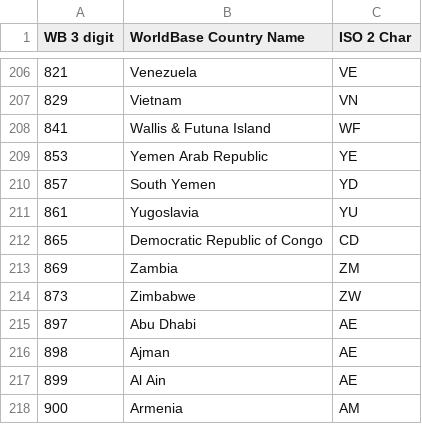
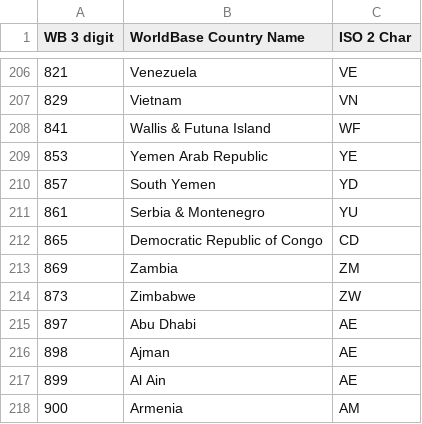
Before and after one commit to hdr1001/read-wb-1784, a CSV file: Country code.csv, drawn as a sheet; only a part is shown, gaps mark what is left out.

Commit message:
Changed Yugoslavia to the more accurate Serbia & Montenegro

```diff
--- a/Country code.csv
+++ b/Country code.csv
@@ -210,3 +210,3 @@
 "857","South Yemen","YD"
-"861","Yugoslavia","YU"
+"861","Serbia & Montenegro","YU"
 "865","Democratic Republic of Congo","CD"
```
